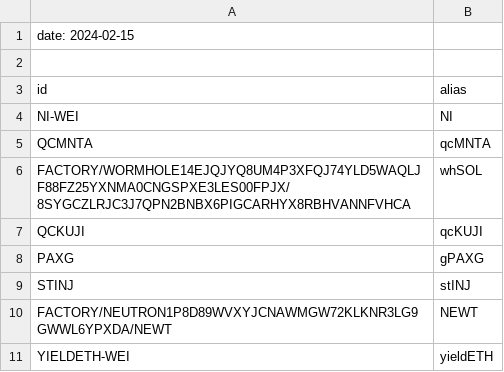
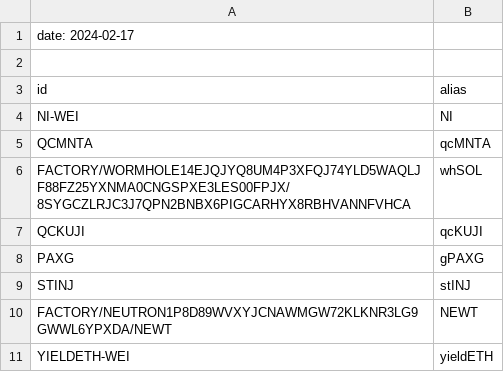
Before and after one commit to logicalgraphs/crypto-n-rust, a CSV file: data-files/FIN/aliases.csv, drawn as a sheet.

```diff
--- a/data-files/FIN/aliases.csv
+++ b/data-files/FIN/aliases.csv
@@ -1,2 +1,2 @@
-date: 2024-02-15
+date: 2024-02-17
 
```
Also changed, not shown: data-files/FIN/prices.csv, data-files/ORCA/report.csv, 1 other file.
